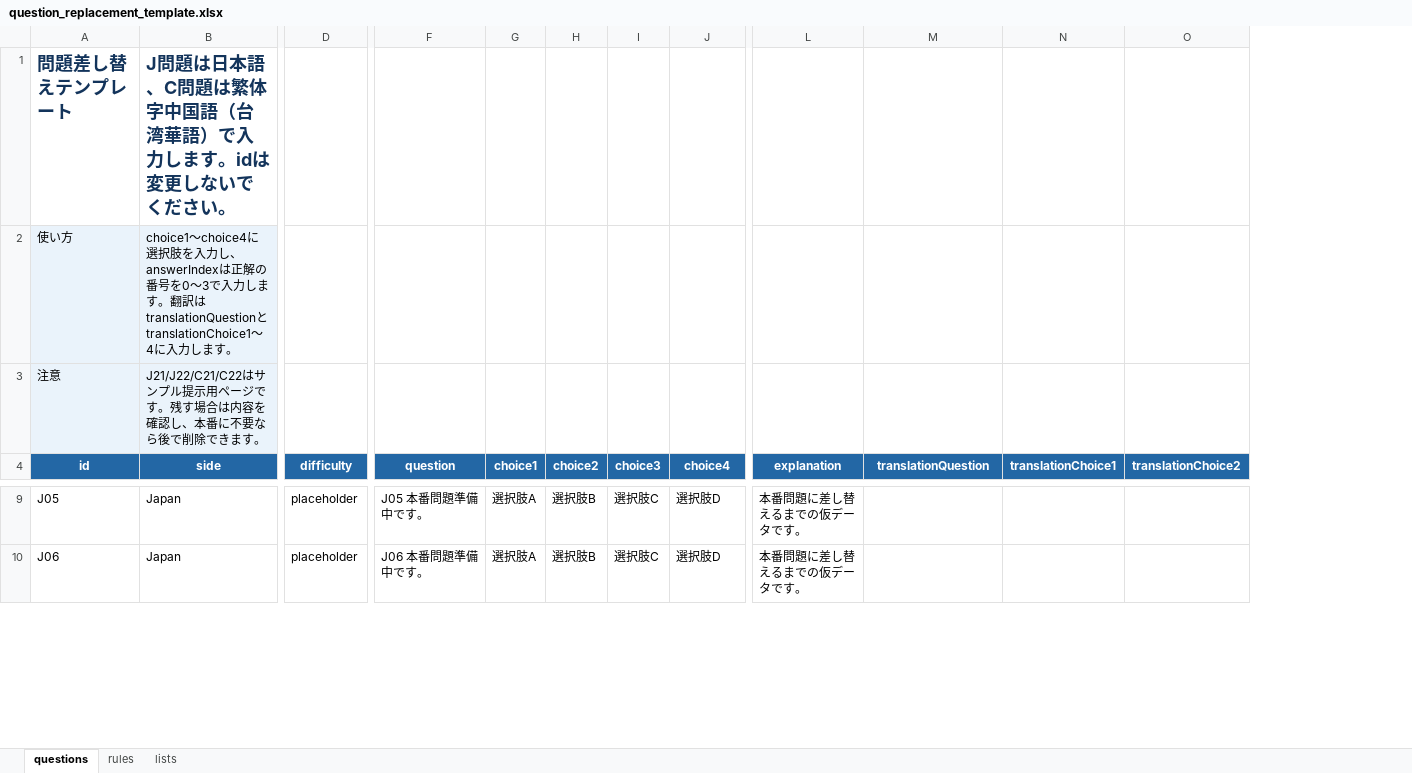
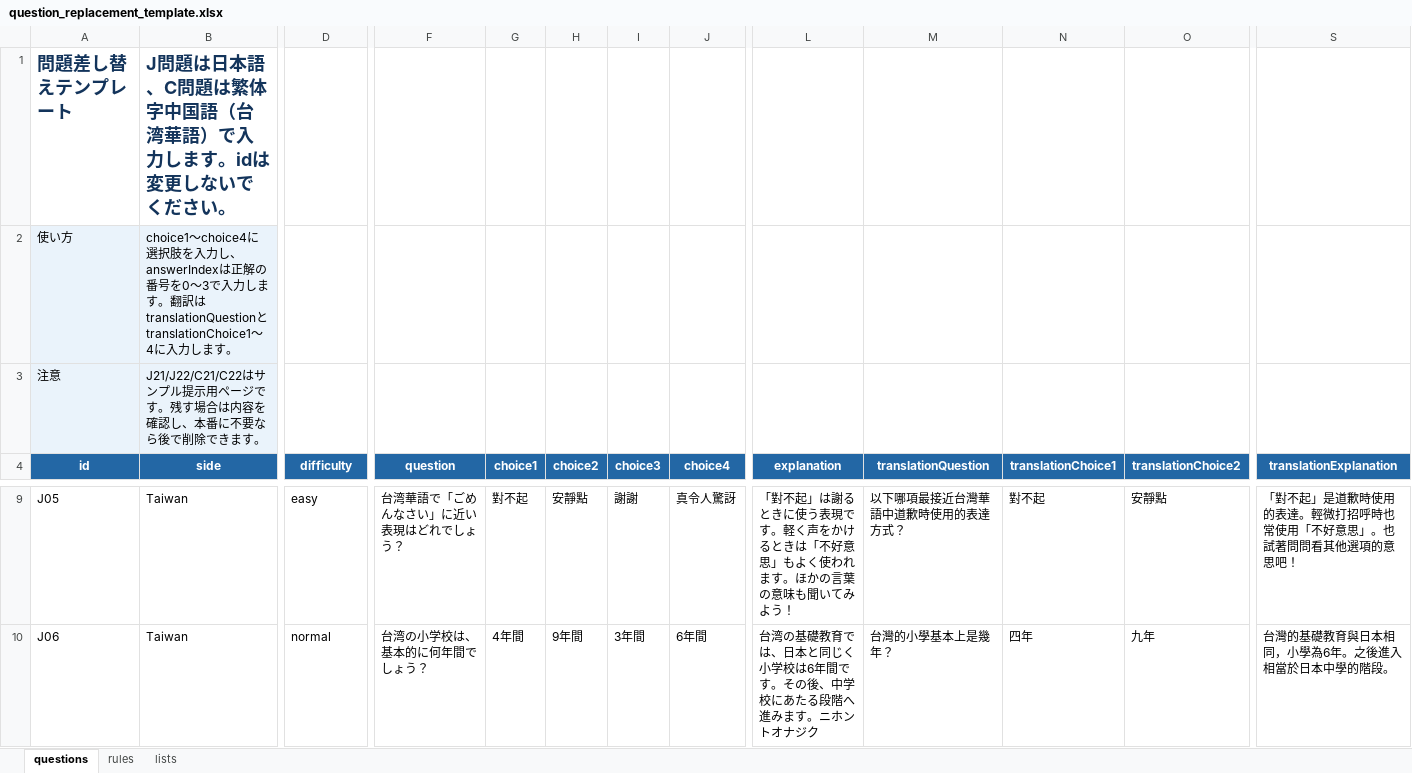
Before and after one commit to ryonma-git/taiwan-exchange-rally, an Excel workbook: dist-print/question_replacement_template.xlsx, sheet questions, drawn as a sheet; only a part is shown, gaps mark what is left out; values as stored, in another font and other column widths than the file's, no borders; the diff covers the shown part only; the diff names each change by its address in the sheet, - before the commit and + after, or states it on an @@ line.

```diff
--- a/dist-print/question_replacement_template.xlsx (sheet questions)
+++ b/dist-print/question_replacement_template.xlsx (sheet questions)
+column S (translationExplanation), rows 9-10: 「對不起」是道歉時使用的表達。輕微打招呼時也常使用「不好意思」。也試著問問看其他選項的意思吧！ | 台灣的基礎教育與日本相同，小學為6年。之後進入相當於日本中學的階段。
-B9:B10 (side): Japan
+B9:B10 (side): Taiwan
-D9 (difficulty): placeholder
+D9 (difficulty): easy
-F9 (question): J05 本番問題準備中です。
+F9 (question): 台湾華語で「ごめんなさい」に近い表現はどれでしょう？
-G9 (choice1): 選択肢A
+G9 (choice1): 對不起
-H9 (choice2): 選択肢B
+H9 (choice2): 安靜點
-I9 (choice3): 選択肢C
+I9 (choice3): 謝謝
-J9 (choice4): 選択肢D
+J9 (choice4): 真令人驚訝
-L9 (explanation): 本番問題に差し替えるまでの仮データです。
+L9 (explanation): 「對不起」は謝るときに使う表現です。軽く声をかけるときは「不好意思」もよく使われます。ほかの言葉の意味も聞いてみよう！
-M9 (translationQuestion): (empty)
+M9 (translationQuestion): 以下哪項最接近台灣華語中道歉時使用的表達方式？
-N9 (translationChoice1): (empty)
+N9 (translationChoice1): 對不起
-O9 (translationChoice2): (empty)
+O9 (translationChoice2): 安靜點
-D10 (difficulty): placeholder
+D10 (difficulty): normal
-F10 (question): J06 本番問題準備中です。
+F10 (question): 台湾の小学校は、基本的に何年間でしょう？
-G10 (choice1): 選択肢A
+G10 (choice1): 4年間
-H10 (choice2): 選択肢B
+H10 (choice2): 9年間
-I10 (choice3): 選択肢C
+I10 (choice3): 3年間
-J10 (choice4): 選択肢D
+J10 (choice4): 6年間
-L10 (explanation): 本番問題に差し替えるまでの仮データです。
+L10 (explanation): 台湾の基礎教育では、日本と同じく小学校は6年間です。その後、中学校にあたる段階へ進みます。ニホントオナジク
-M10 (translationQuestion): (empty)
+M10 (translationQuestion): 台灣的小學基本上是幾年？
-N10 (translationChoice1): (empty)
+N10 (translationChoice1): 四年
-O10 (translationChoice2): (empty)
+O10 (translationChoice2): 九年
```
Also changed, not shown: 539 edited cells elsewhere in this sheet, sheet rules, 14 other files.
